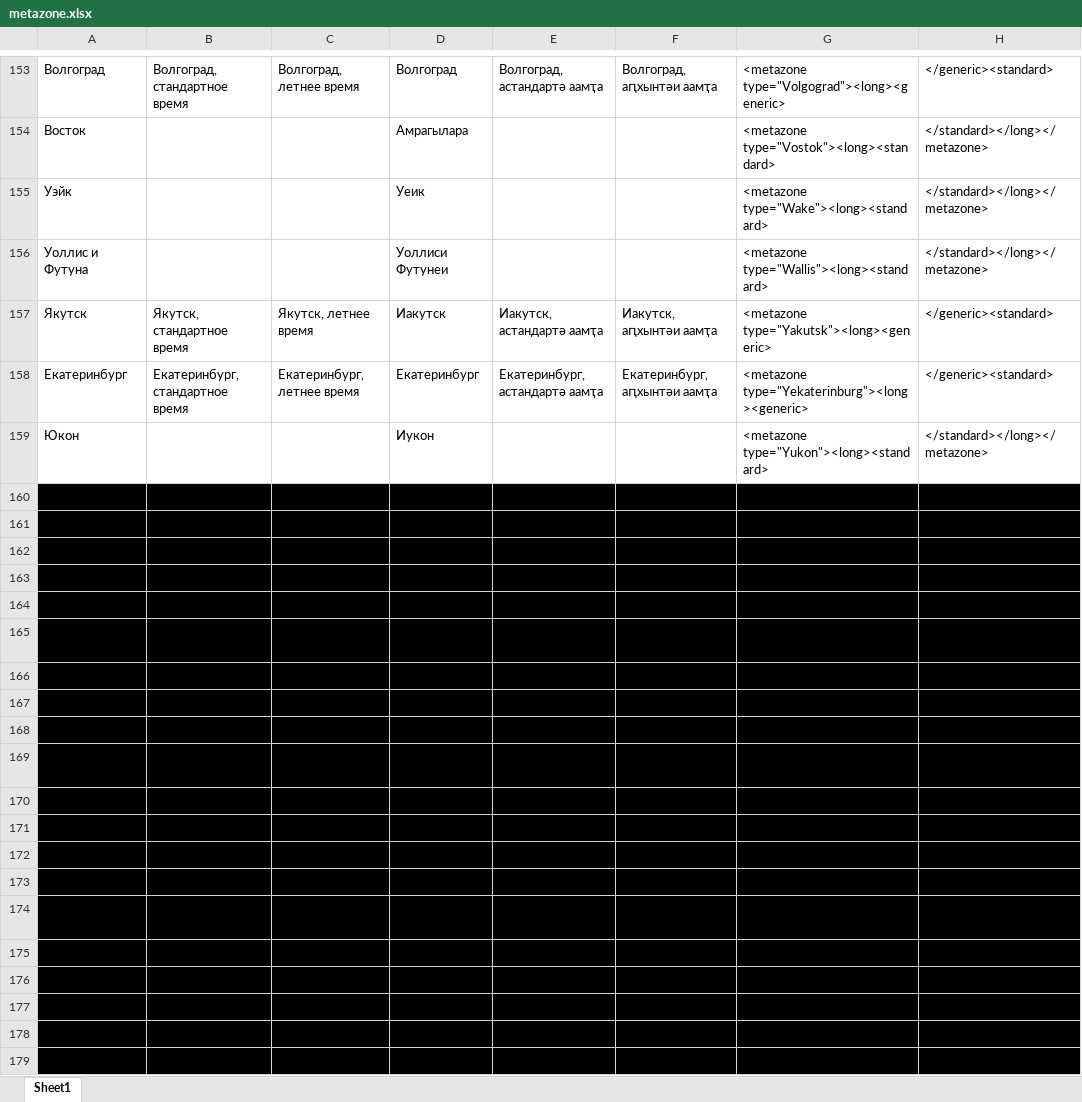
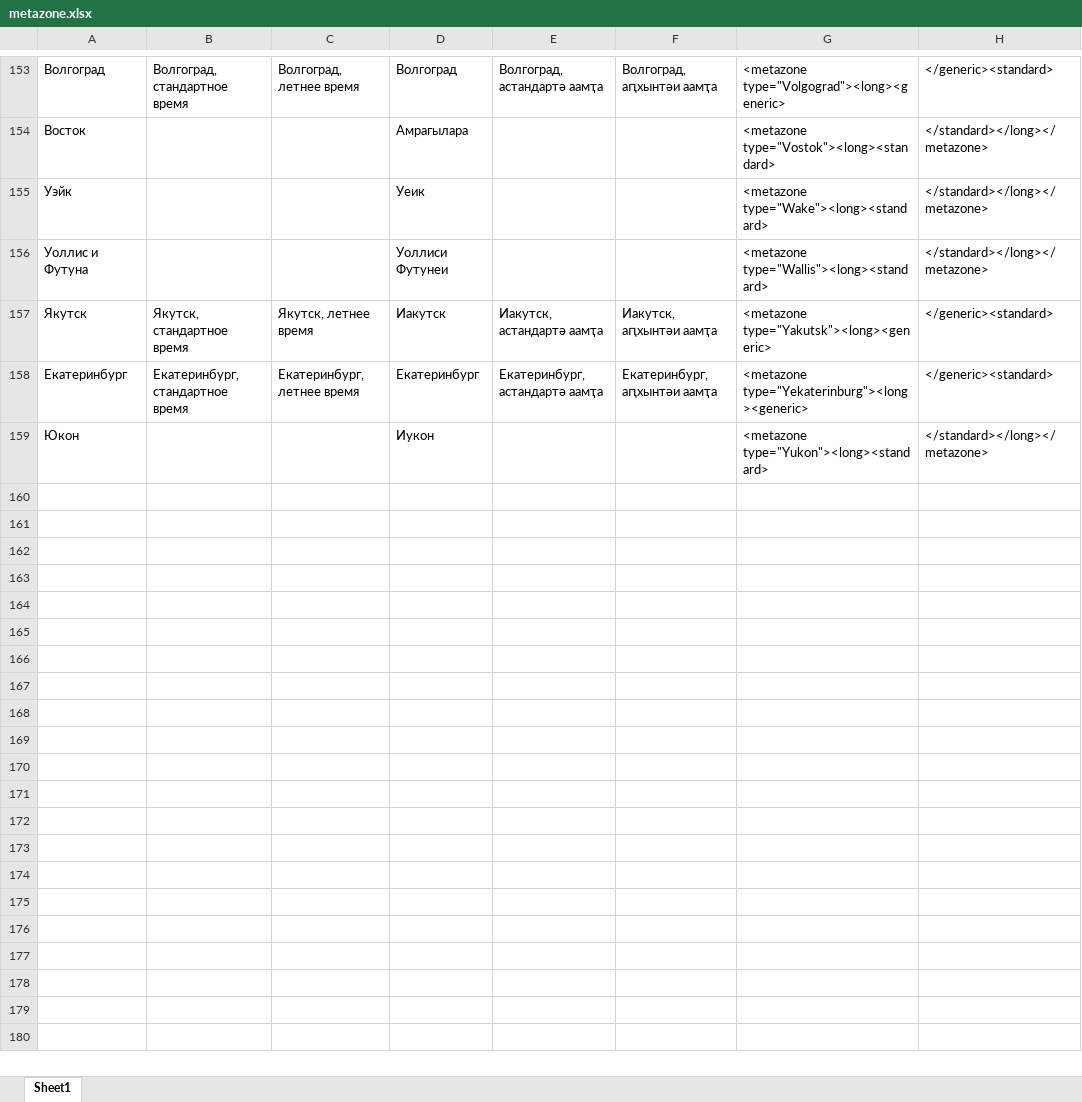
Before and after one commit to danielinux7/anana, an Excel workbook: cldr/main/metazone.xlsx, sheet Sheet1, drawn as a sheet; only a part is shown, gaps mark what is left out; values as stored, in another font and other column widths than the file's, no borders; rows hold the shown columns only; the diff covers the shown part only; the diff names each change by its address in the sheet, - before the commit and + after, or states it on an @@ line.

Commit message:
Added  metazone and timezome files

```diff
--- a/cldr/main/metazone.xlsx (sheet Sheet1)
+++ b/cldr/main/metazone.xlsx (sheet Sheet1)
-row 160: Австралазия | Австралазиа
-row 161: Австралия | Австралиа
-row 162: Австрия | Австриа
-row 163: Азербайджан | Азербаиџьан
-row 164: Азия | Азиа
-row 165: Аландские о-ва | Аландтәи ад-хақәа
-row 166: Албания | Албаниа
-row 167: Алжир | Алжир
-row 168: Америка | Америка
-row 169: Американское Самоа | Америкатәи Самоа
-row 170: Ангилья | Ангилиа
-row 171: Ангола | Ангола
-row 172: Андорра | Андорра
-row 173: Антарктида | Антарктида
-row 174: Антигуа и Барбуда | Антигуеи Барбудеи
-row 175: Аргентина | Аргентина
-row 176: Армения | Ермантәыла
-row 177: Аруба | Аруба
-row 178: Афганистан | Афганистан
-row 179: Африка | Африка
```
Also changed, not shown: 286 removed rows elsewhere in this sheet, cldr/main/timezone.xlsx.
